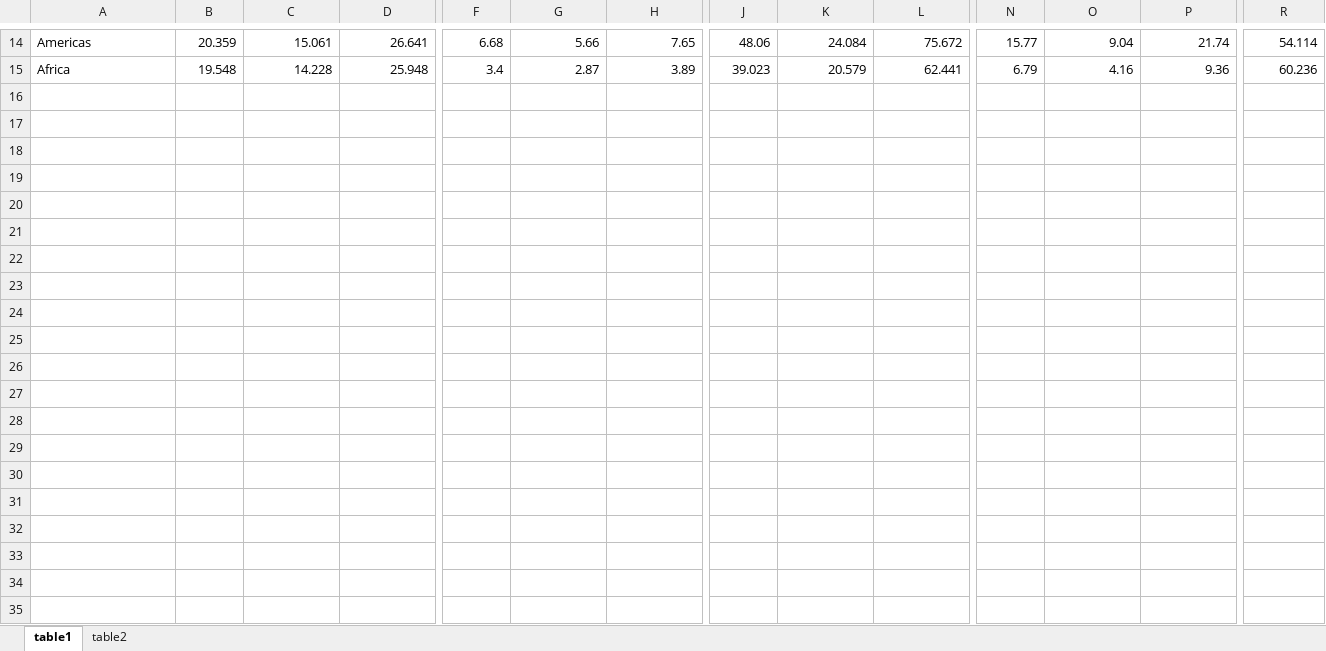
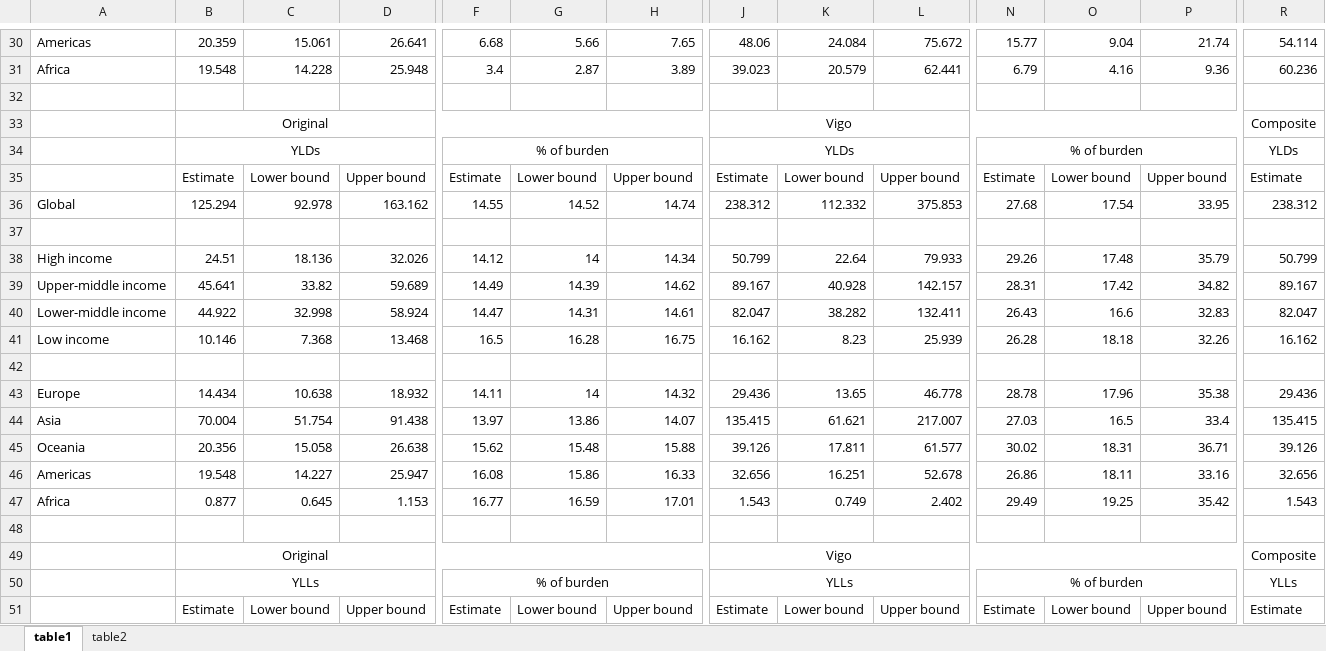
Before and after one commit to darias5/gmh_econ, an Excel workbook: results/tables.xlsx, sheet table1, drawn as a sheet; only a part is shown, gaps mark what is left out; values as stored, in another font and other column widths than the file's, no borders; rows hold the shown columns only; the diff covers the shown part only; the diff names each change by its address in the sheet, - before the commit and + after, or states it on an @@ line.

Commit message:
Updating results, adding tables by metric

```diff
--- a/results/tables.xlsx (sheet table1)
+++ b/results/tables.xlsx (sheet table1)
+row 32: (empty)
+row 33:  | Original |  |  |  |  |  | Vigo |  |  |  |  |  | Composite
+row 34:  | YLDs |  |  | % of burden |  |  | YLDs |  |  | % of burden |  |  | YLDs
+row 35:  | Estimate | Lower bound | Upper bound | Estimate | Lower bound | Upper bound | Estimate | Lower bound | Upper bound | Estimate | Lower bound | Upper bound | Estimate
+row 36: Global | 125.294 | 92.978 | 163.162 | 14.55 | 14.52 | 14.74 | 238.312 | 112.332 | 375.853 | 27.68 | 17.54 | 33.95 | 238.312
+row 37: (empty)
+row 38: High income | 24.51 | 18.136 | 32.026 | 14.12 | 14 | 14.34 | 50.799 | 22.64 | 79.933 | 29.26 | 17.48 | 35.79 | 50.799
+row 39: Upper-middle income | 45.641 | 33.82 | 59.689 | 14.49 | 14.39 | 14.62 | 89.167 | 40.928 | 142.157 | 28.31 | 17.42 | 34.82 | 89.167
+row 40: Lower-middle income | 44.922 | 32.998 | 58.924 | 14.47 | 14.31 | 14.61 | 82.047 | 38.282 | 132.411 | 26.43 | 16.6 | 32.83 | 82.047
+row 41: Low income | 10.146 | 7.368 | 13.468 | 16.5 | 16.28 | 16.75 | 16.162 | 8.23 | 25.939 | 26.28 | 18.18 | 32.26 | 16.162
+row 42: (empty)
+row 43: Europe | 14.434 | 10.638 | 18.932 | 14.11 | 14 | 14.32 | 29.436 | 13.65 | 46.778 | 28.78 | 17.96 | 35.38 | 29.436
+row 44: Asia | 70.004 | 51.754 | 91.438 | 13.97 | 13.86 | 14.07 | 135.415 | 61.621 | 217.007 | 27.03 | 16.5 | 33.4 | 135.415
+row 45: Oceania | 20.356 | 15.058 | 26.638 | 15.62 | 15.48 | 15.88 | 39.126 | 17.811 | 61.577 | 30.02 | 18.31 | 36.71 | 39.126
+row 46: Americas | 19.548 | 14.227 | 25.947 | 16.08 | 15.86 | 16.33 | 32.656 | 16.251 | 52.678 | 26.86 | 18.11 | 33.16 | 32.656
+row 47: Africa | 0.877 | 0.645 | 1.153 | 16.77 | 16.59 | 17.01 | 1.543 | 0.749 | 2.402 | 29.49 | 19.25 | 35.42 | 1.543
+row 48: (empty)
+row 49:  | Original |  |  |  |  |  | Vigo |  |  |  |  |  | Composite
+row 50:  | YLLs |  |  | % of burden |  |  | YLLs |  |  | % of burden |  |  | YLLs
+row 51:  | Estimate | Lower bound | Upper bound | Estimate | Lower bound | Upper bound | Estimate | Lower bound | Upper bound | Estimate | Lower bound | Upper bound | Estimate
```
Also changed, not shown: 28 added rows elsewhere in this sheet, formulas that keep their value, 14 other files.
